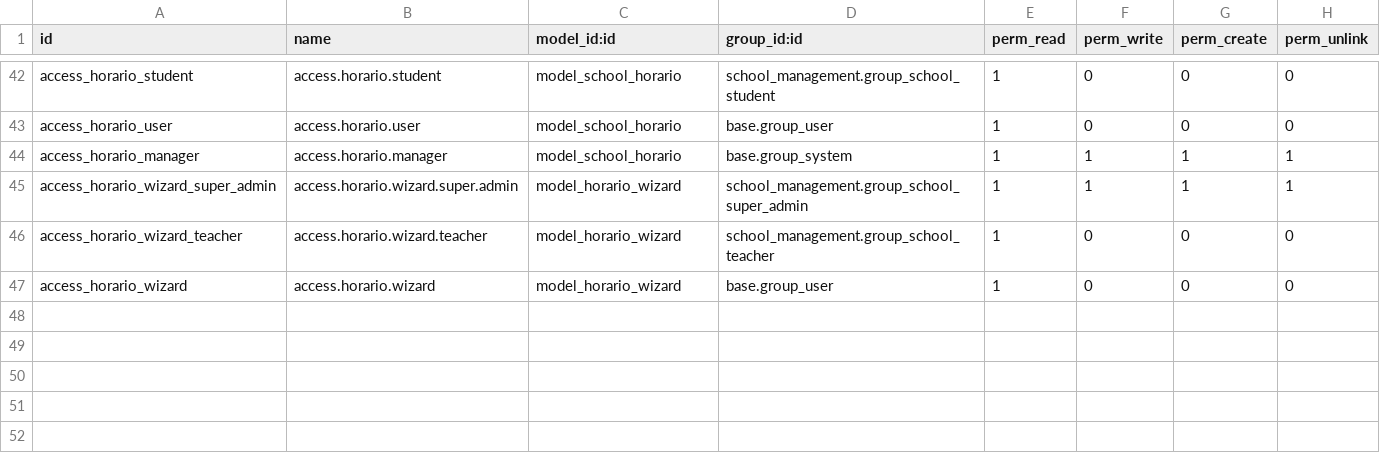
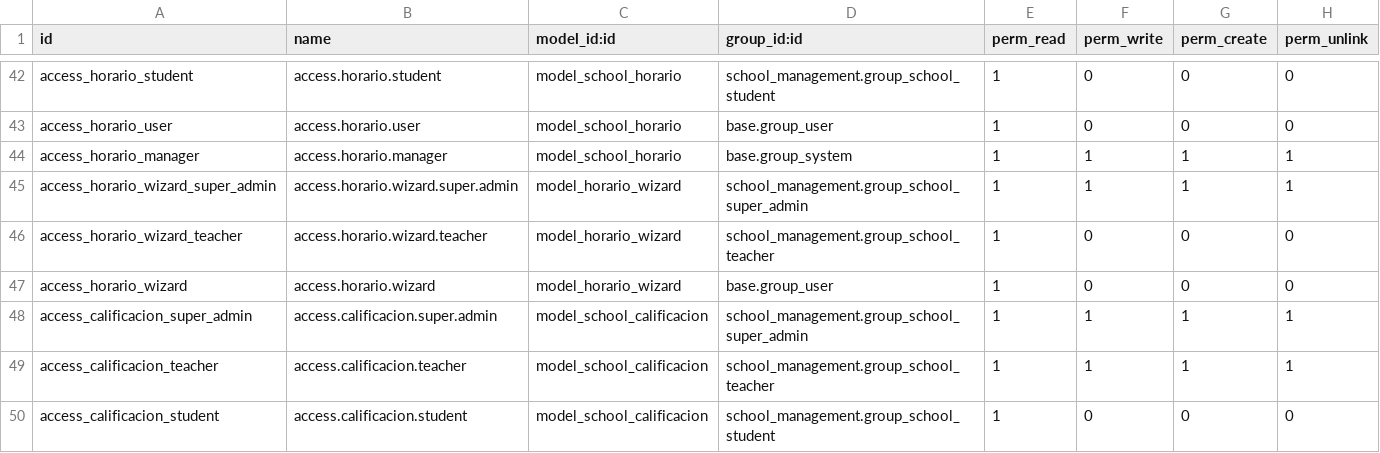
Before and after one commit to FGarcia012/School_Management, a CSV file: security/ir.model.access.csv, drawn as a sheet; only a part is shown, gaps mark what is left out.

```diff
--- a/security/ir.model.access.csv
+++ b/security/ir.model.access.csv
@@ -47 +47,4 @@ access_horario_wizard_teacher,access.horario.wizard.teacher,model_horario_wizard
 access_horario_wizard,access.horario.wizard,model_horario_wizard,base.group_user,1,0,0,0
+access_calificacion_super_admin,access.calificacion.super.admin,model_school_calificacion,school_management.group_school_super_admin,1,1,1,1
+access_calificacion_teacher,access.calificacion.teacher,model_school_calificacion,school_management.group_school_teacher,1,1,1,1
+access_calificacion_student,access.calificacion.student,model_school_calificacion,school_management.group_school_student,1,0,0,0
```
Also changed, not shown: 13 other files.
